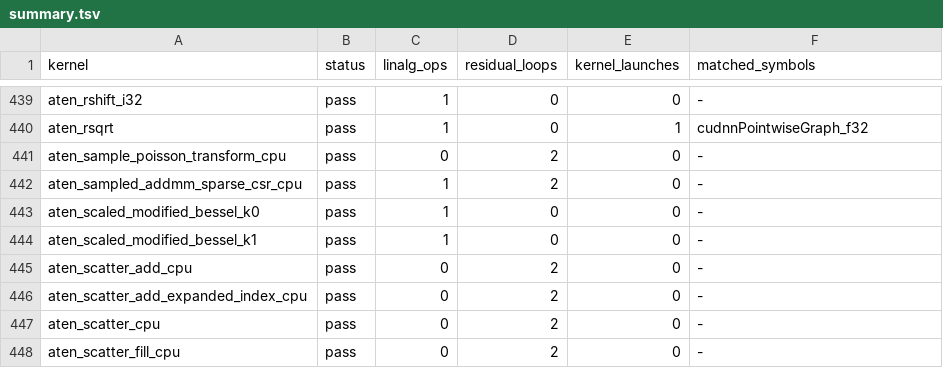
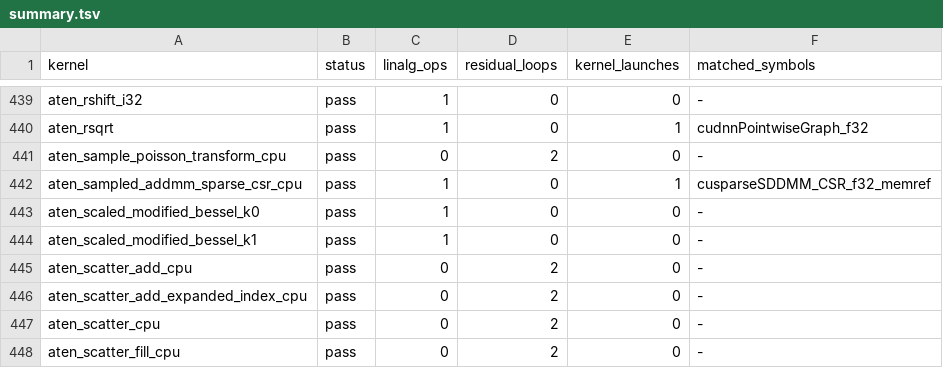
Before and after one commit to arpitj1/Polygeist, a TSV file: issues/aten_c_kernels/results/summary.tsv, drawn as a sheet; only a part is shown, gaps mark what is left out.

```diff
--- a/issues/aten_c_kernels/results/summary.tsv
+++ b/issues/aten_c_kernels/results/summary.tsv
@@ -441,3 +441,3 @@ aten_rsqrt	pass	1	0	1	cudnnPointwiseGraph_f32
 aten_sample_poisson_transform_cpu	pass	0	2	0	-
-aten_sampled_addmm_sparse_csr_cpu	pass	1	2	0	-
+aten_sampled_addmm_sparse_csr_cpu	pass	1	0	1	cusparseSDDMM_CSR_f32_memref
 aten_scaled_modified_bessel_k0	pass	1	0	0	-
```
Also changed, not shown: issues/aten_c_kernels/cuda_library_audit.csv, issues/aten_c_kernels/native_cuda_results/resident_silicon.csv, 13 other files.
